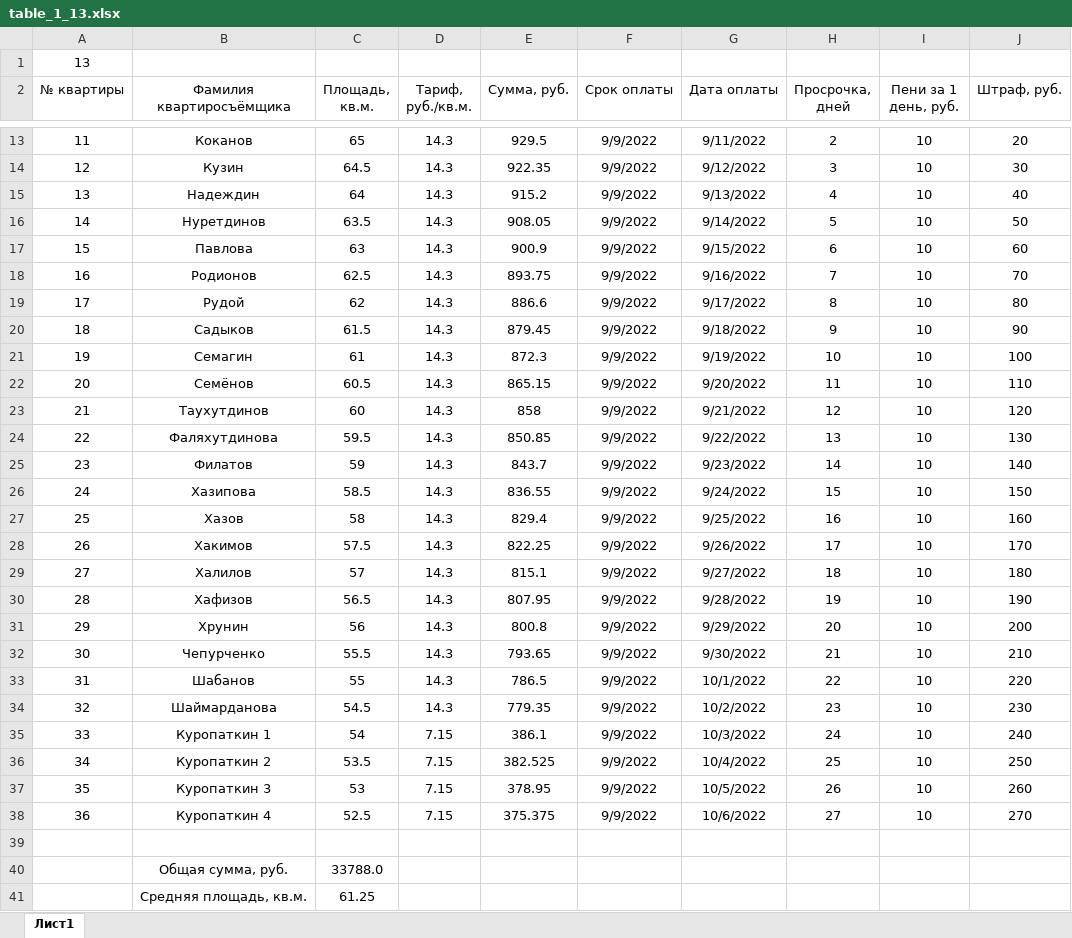
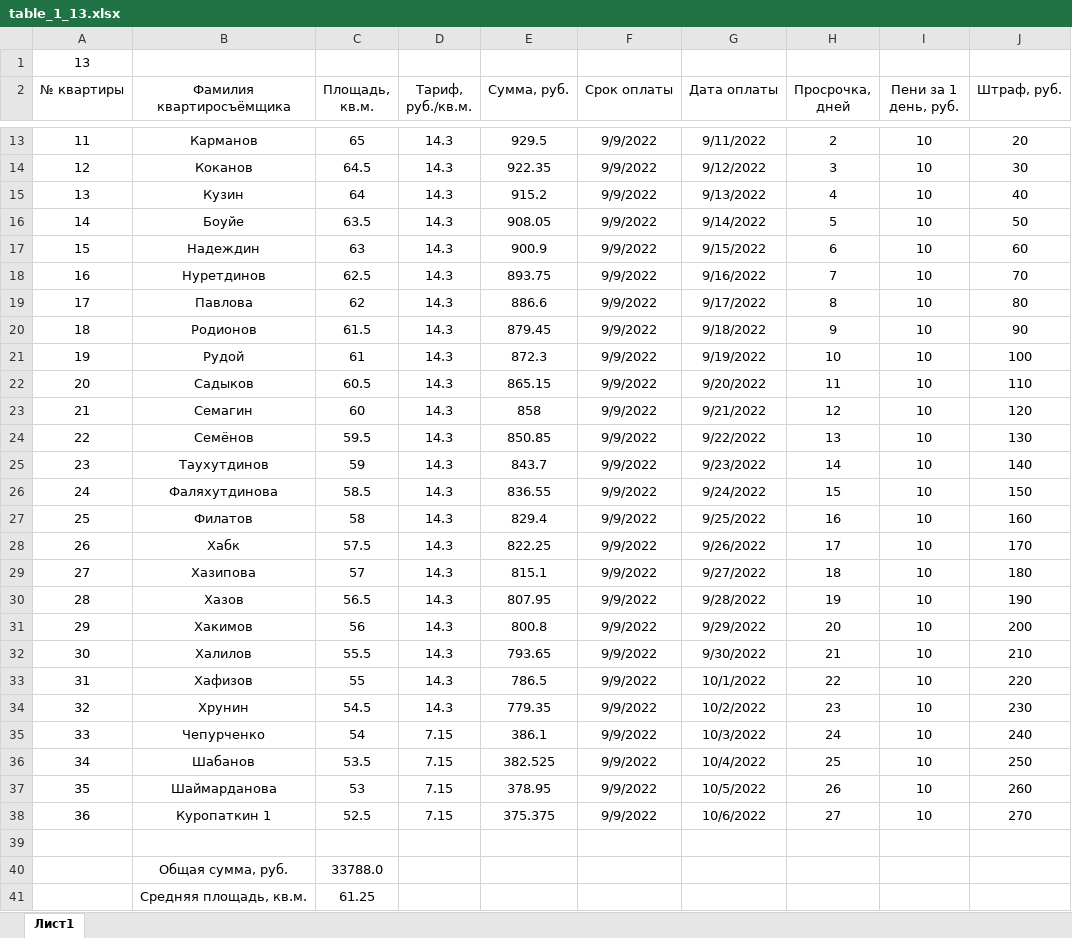
Before and after one commit to Ilya-Petrovich/IT_LR, an Excel workbook: LR3/table_1_13.xlsx, sheet Лист1, drawn as a sheet; only a part is shown, gaps mark what is left out; values as stored, in another font and other column widths than the file's, no borders; the diff covers the shown part only; the diff names each change by its address in the sheet, - before the commit and + after, or states it on an @@ line.

Commit message:
Changed LR3

```diff
--- a/LR3/table_1_13.xlsx (sheet Лист1)
+++ b/LR3/table_1_13.xlsx (sheet Лист1)
-B13 (Фамилия квартиросъёмщика): Коканов
+B13 (Фамилия квартиросъёмщика): Карманов
-B14 (Фамилия квартиросъёмщика): Кузин
+B14 (Фамилия квартиросъёмщика): Коканов
-B15 (Фамилия квартиросъёмщика): Надеждин
+B15 (Фамилия квартиросъёмщика): Кузин
-B16 (Фамилия квартиросъёмщика): Нуретдинов
+B16 (Фамилия квартиросъёмщика): Боуйе
-B17 (Фамилия квартиросъёмщика): Павлова
+B17 (Фамилия квартиросъёмщика): Надеждин
-B18 (Фамилия квартиросъёмщика): Родионов
+B18 (Фамилия квартиросъёмщика): Нуретдинов
-B19 (Фамилия квартиросъёмщика): Рудой
+B19 (Фамилия квартиросъёмщика): Павлова
-B20 (Фамилия квартиросъёмщика): Садыков
+B20 (Фамилия квартиросъёмщика): Родионов
-B21 (Фамилия квартиросъёмщика): Семагин
+B21 (Фамилия квартиросъёмщика): Рудой
-B22 (Фамилия квартиросъёмщика): Семёнов
+B22 (Фамилия квартиросъёмщика): Садыков
-B23 (Фамилия квартиросъёмщика): Таухутдинов
+B23 (Фамилия квартиросъёмщика): Семагин
-B24 (Фамилия квартиросъёмщика): Фаляхутдинова
+B24 (Фамилия квартиросъёмщика): Семёнов
-B25 (Фамилия квартиросъёмщика): Филатов
+B25 (Фамилия квартиросъёмщика): Таухутдинов
-B26 (Фамилия квартиросъёмщика): Хазипова
+B26 (Фамилия квартиросъёмщика): Фаляхутдинова
-B27 (Фамилия квартиросъёмщика): Хазов
+B27 (Фамилия квартиросъёмщика): Филатов
-B28 (Фамилия квартиросъёмщика): Хакимов
+B28 (Фамилия квартиросъёмщика): Хабк
-B29 (Фамилия квартиросъёмщика): Халилов
+B29 (Фамилия квартиросъёмщика): Хазипова
-B30 (Фамилия квартиросъёмщика): Хафизов
+B30 (Фамилия квартиросъёмщика): Хазов
-B31 (Фамилия квартиросъёмщика): Хрунин
+B31 (Фамилия квартиросъёмщика): Хакимов
-B32 (Фамилия квартиросъёмщика): Чепурченко
+B32 (Фамилия квартиросъёмщика): Халилов
-B33 (Фамилия квартиросъёмщика): Шабанов
+B33 (Фамилия квартиросъёмщика): Хафизов
-B34 (Фамилия квартиросъёмщика): Шаймарданова
+B34 (Фамилия квартиросъёмщика): Хрунин
-B35 (Фамилия квартиросъёмщика): Куропаткин 1
+B35 (Фамилия квартиросъёмщика): Чепурченко
-B36 (Фамилия квартиросъёмщика): Куропаткин 2
+B36 (Фамилия квартиросъёмщика): Шабанов
-B37 (Фамилия квартиросъёмщика): Куропаткин 3
+B37 (Фамилия квартиросъёмщика): Шаймарданова
-B38 (Фамилия квартиросъёмщика): Куропаткин 4
+B38 (Фамилия квартиросъёмщика): Куропаткин 1
```
Also changed, not shown: 1 added row, 1 removed row, 33 edited cells and row numbers in column A elsewhere in this sheet, formulas that keep their value.
